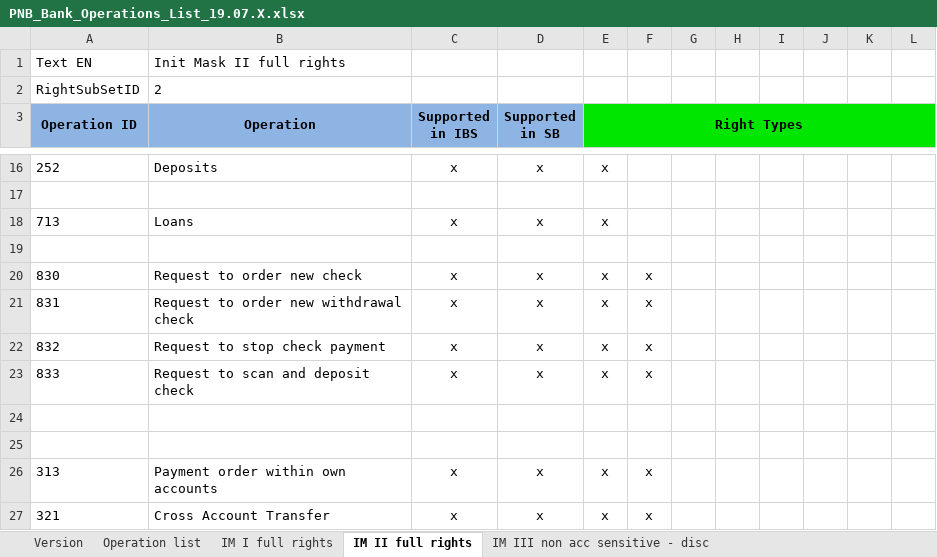
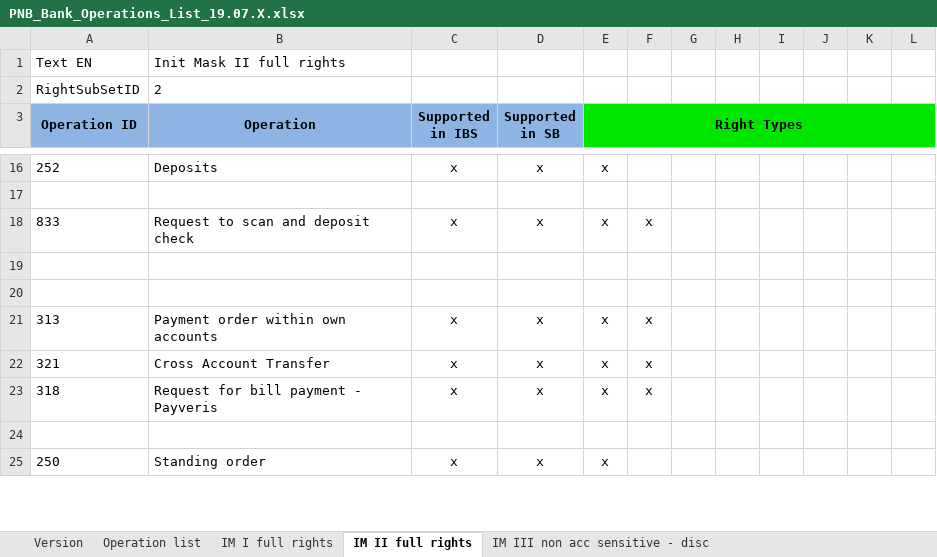
Before and after one commit to nymbusinc/nymbusolbapp, an Excel workbook: banks/facile/catalog/PNB_Bank_Operations_List_19.07.X.xlsx, sheet IM II full rights, drawn as a sheet; only a part is shown, gaps mark what is left out; the shorter side is filled out with more unchanged rows; values as stored, in another font and other column widths than the file's, no borders; the diff names each change by its address in the sheet, - before the commit and + after, or states it on an @@ line.

```diff
--- a/banks/facile/catalog/PNB_Bank_Operations_List_19.07.X.xlsx (sheet IM II full rights)
+++ b/banks/facile/catalog/PNB_Bank_Operations_List_19.07.X.xlsx (sheet IM II full rights)
-row 18: 713 | Loans | x | x | x
-row 19: (empty)
-row 20: 830 | Request to order new check | x | x | x | x
-row 21: 831 | Request to order new withdrawal check | x | x | x | x
-row 22: 832 | Request to stop check payment | x | x | x | x
```
Also changed, not shown: sheet IM I full rights, 1 other file.
